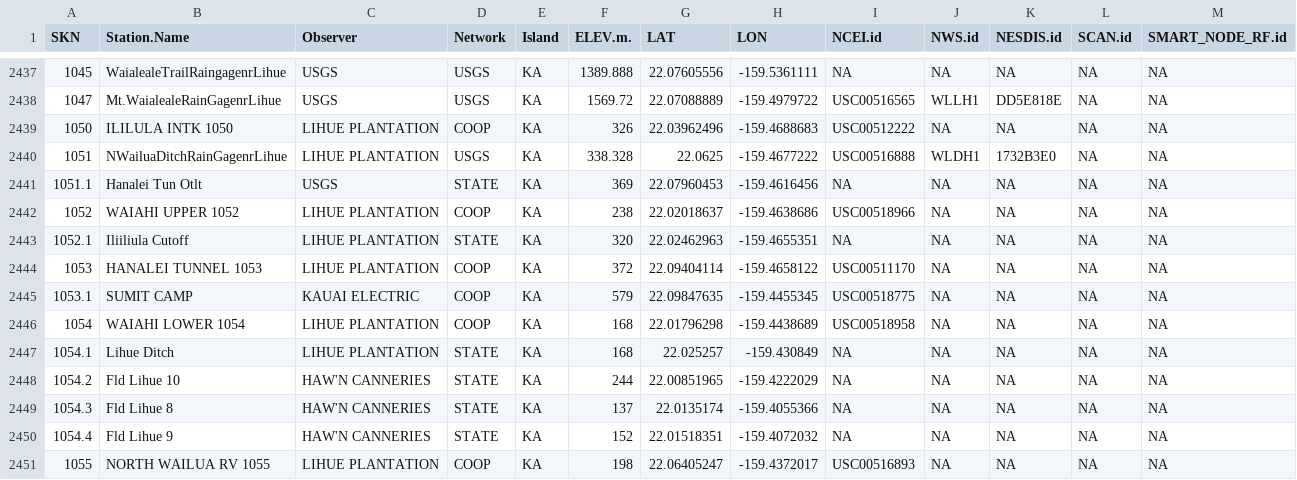
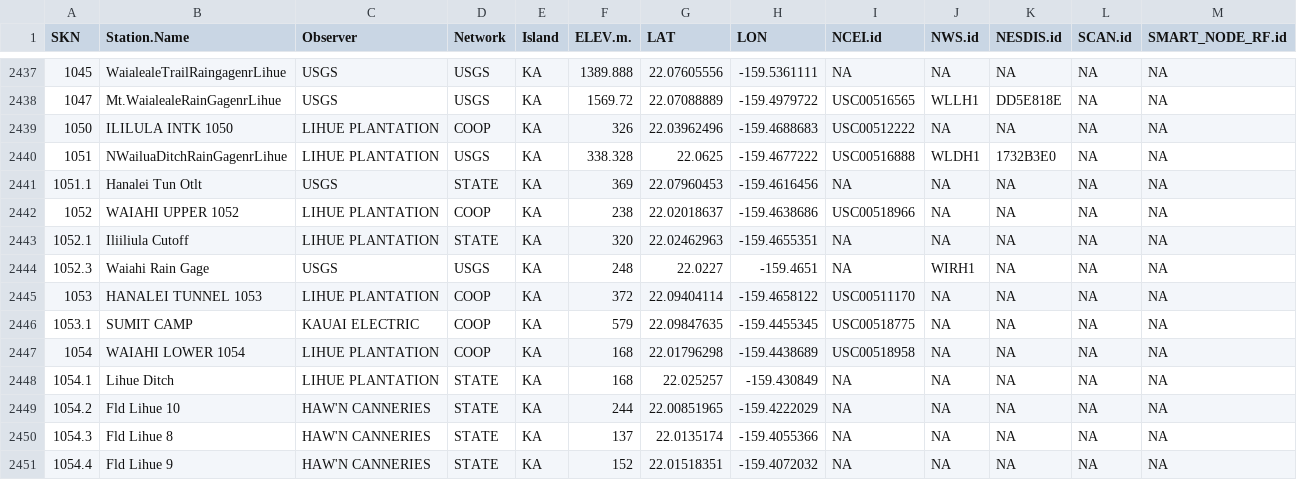
Before and after one commit to ikewai/hawaii_wx_station_mgmt_container, a CSV file: Hawaii_Master_Station_Meta.csv, drawn as a sheet; only a part is shown, gaps mark what is left out; the shorter side is filled out with more unchanged rows; the diff names each change by its address in the sheet, - before the commit and + after, or states it on an @@ line.

Commit message:
Update Hawaii_Master_Station_Meta.csv added Waiahi Rain Gage USGS
SKN: 1052.3
NAME: Waiahi Rain Gage
NETWORK: USGS

```diff
--- a/Hawaii_Master_Station_Meta.csv
+++ b/Hawaii_Master_Station_Meta.csv
+row 2444: 1052.3 | Waiahi Rain Gage | USGS | USGS | KA | 248 | 22.0227 | -159.4651 | NA | WIRH1 | NA | NA | NA
```
